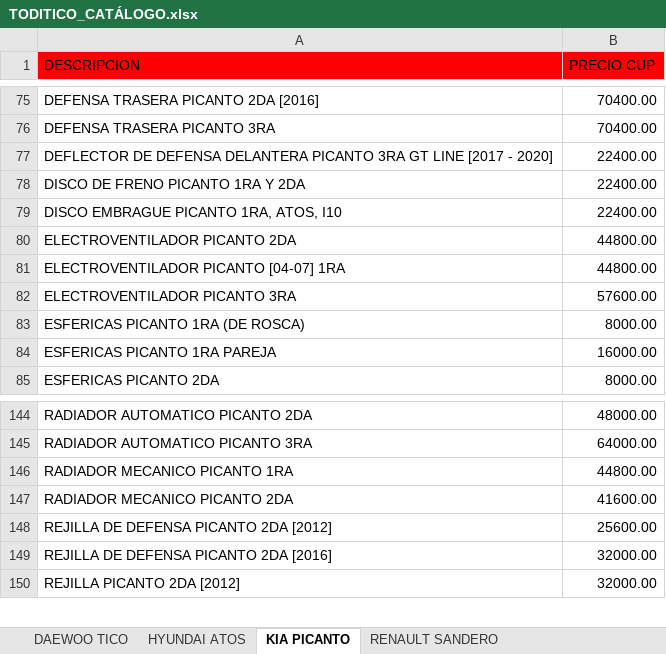
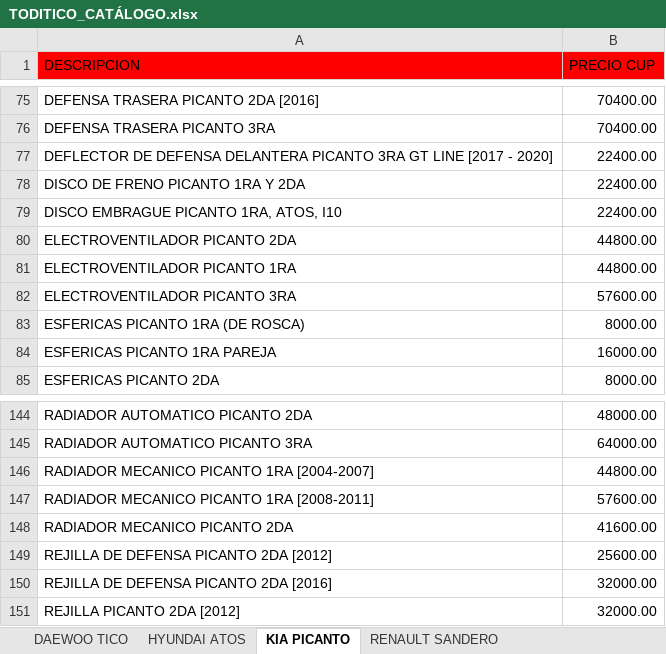
Before and after one commit to info-toditico/info-toditico.github.io, an Excel workbook: clientes/files/TODITICO_CATÁLOGO.xlsx, sheet KIA PICANTO, drawn as a sheet; only a part is shown, gaps mark what is left out; values as stored, in another font and other column widths than the file's, no borders; the diff names each change by its address in the sheet, - before the commit and + after, or states it on an @@ line.

```diff
--- a/clientes/files/TODITICO_CATÁLOGO.xlsx (sheet KIA PICANTO)
+++ b/clientes/files/TODITICO_CATÁLOGO.xlsx (sheet KIA PICANTO)
-A81 (DESCRIPCION): ELECTROVENTILADOR PICANTO [04-07] 1RA
+A81 (DESCRIPCION): ELECTROVENTILADOR PICANTO 1RA
-A146 (DESCRIPCION): RADIADOR MECANICO PICANTO 1RA
+A146 (DESCRIPCION): RADIADOR MECANICO PICANTO 1RA [2004-2007]
+row 147: RADIADOR MECANICO PICANTO 1RA [2008-2011] | 57600.00
```
Also changed, not shown: sheet ACEITES, LUBRICANTES Y OTROS, 1 other file.
